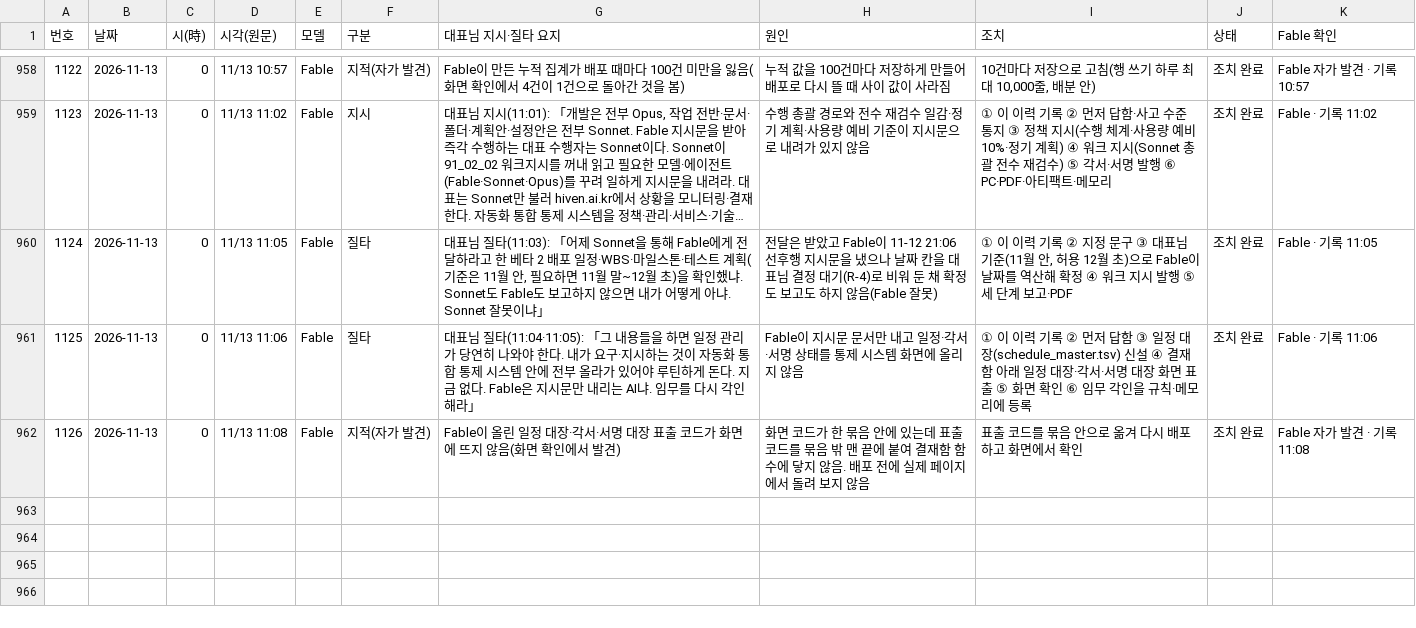
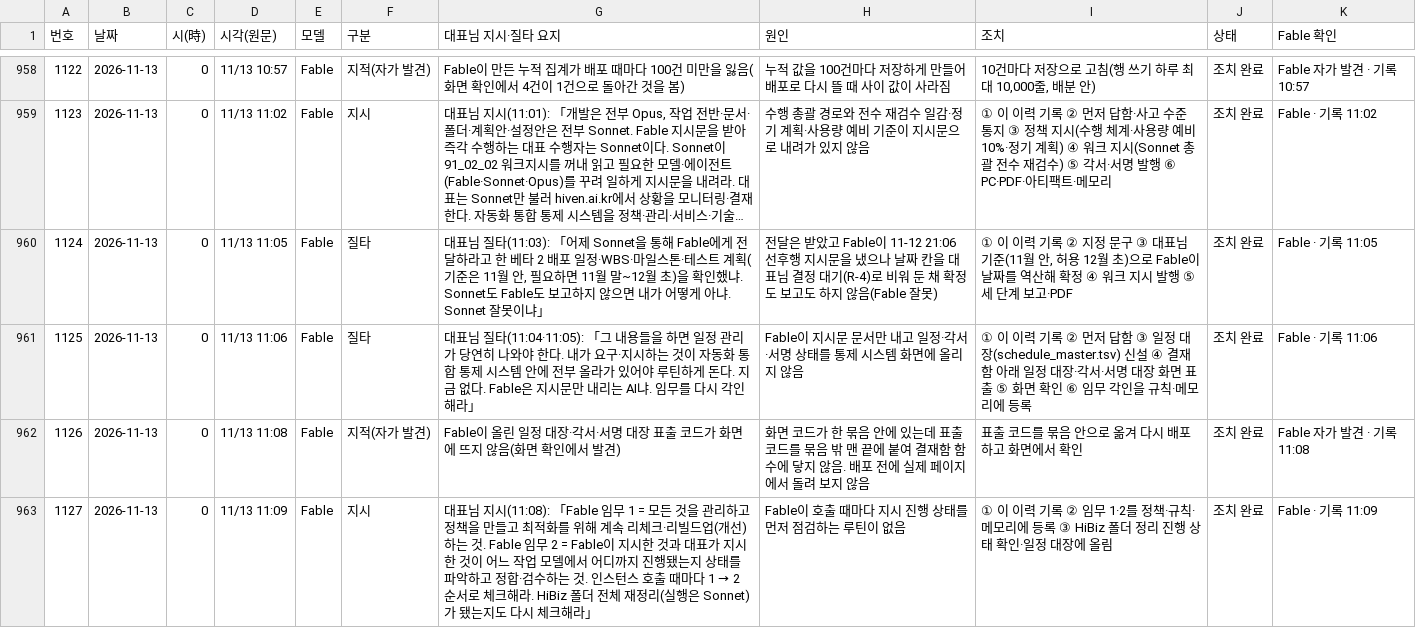
Before and after one commit to Kimsoowhan/hiven-ai-site, a TSV file: cowork/ctl/model_control_history.tsv, drawn as a sheet; only a part is shown, gaps mark what is left out; long unchanged cells end in …; the diff names each change by its address in the sheet, - before the commit and + after, or states it on an @@ line.

```diff
--- a/cowork/ctl/model_control_history.tsv
+++ b/cowork/ctl/model_control_history.tsv
+row 963: 1127 | 2026-11-13 | 0 | 11/13 11:09 | Fable | 지시 | 대표님 지시(11:08): 「Fable 임무 1 = 모든 것을 관리하고 정책을 만들고 최적화를 위해 계속 리체크·리빌드업(개선)하는 것. Fable 임무 2 = Fable이 지시한 것과 대표가 지시한 것이 어느 작업 모델에서 어디까지 진행됐는지 상태를 파악하고 정합·검수하는 것. 인스턴스 호출 때마다 1 → 2 순서로 체크해라. HiBiz 폴더 전체 재정리(실행은 Sonnet)가 됐는지도 다시 체크해라」 | Fable이 호출 때마다 지시 진행 상태를 먼저 점검하는 루틴이 없음 | ① 이 이력 기록 ② 임무 1·2를 정책·규칙·메모리에 등록 ③ HiBiz 폴더 정리 진행 상태 확인·일정 대장에 올림 | 조치 완료 | Fable · 기록 11:09
```
Also changed, not shown: cowork/ctl/action_lifecycle.tsv, cowork/ctl/aics_docgen.tsv, 8 other files.
